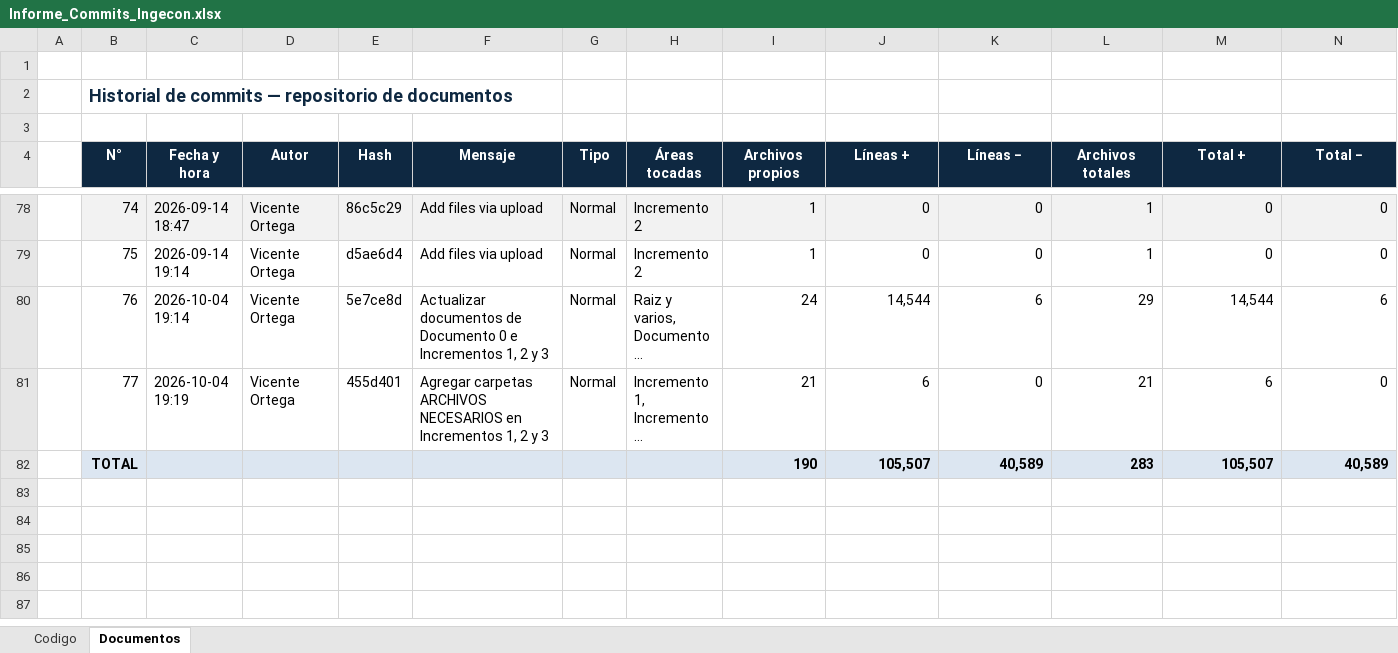
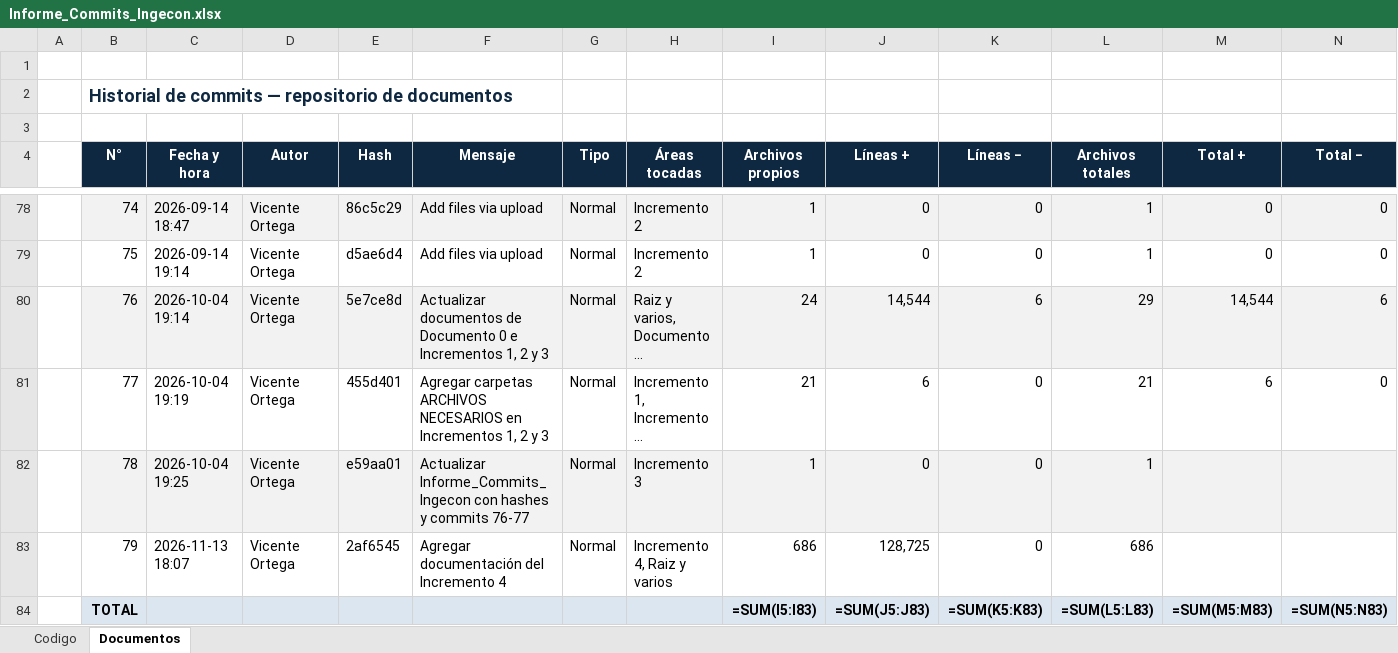
Before and after one commit to PauuUrrutia23/Ingenier-a-de-Software-Grupo-12---Documentos, an Excel workbook: Incremento 4/Informe_Commits_Ingecon.xlsx, sheet Documentos, drawn as a sheet; only a part is shown, gaps mark what is left out; long unchanged cells end in …; values as stored, in another font and other column widths than the file's, no borders; formulas without a stored value are shown as written; addresses are those after the commit; the diff names each change by its address in the sheet, - before the commit and + after, or states it on an @@ line.

Commit message:
Actualizar Informe_Commits_Ingecon

```diff
--- a/Incremento 4/Informe_Commits_Ingecon.xlsx (sheet Documentos)
+++ b/Incremento 4/Informe_Commits_Ingecon.xlsx (sheet Documentos)
-B80:N80 fill: none
+B80:N80 fill: #F2F2F2
+row 82:  | 78 | 2026-10-04 19:25 | Vicente Ortega | e59aa01 | Actualizar Informe_Commits_Ingecon con hashes y commits 76-77 | Normal | Incremento 3 | 1 | 0 | 0 | 1
+row 83:  | 79 | 2026-11-13 18:07 | Vicente Ortega | 2af6545 | Agregar documentación del Incremento 4 | Normal | Incremento 4, Raiz y varios | 686 | 128,725 | 0 | 686
-I84 (Archivos propios): 190
+I84 (Archivos propios): =SUM(I5:I83)
-J84 (Líneas +): 105,507
+J84 (Líneas +): =SUM(J5:J83)
-K84 (Líneas −): 40,589
+K84 (Líneas −): =SUM(K5:K83)
-L84 (Archivos totales): 283
+L84 (Archivos totales): =SUM(L5:L83)
-M84 (Total +): 105,507
+M84 (Total +): =SUM(M5:M83)
-N84 (Total −): 40,589
+N84 (Total −): =SUM(N5:N83)
```
Also changed, not shown: sheet Codigo.
